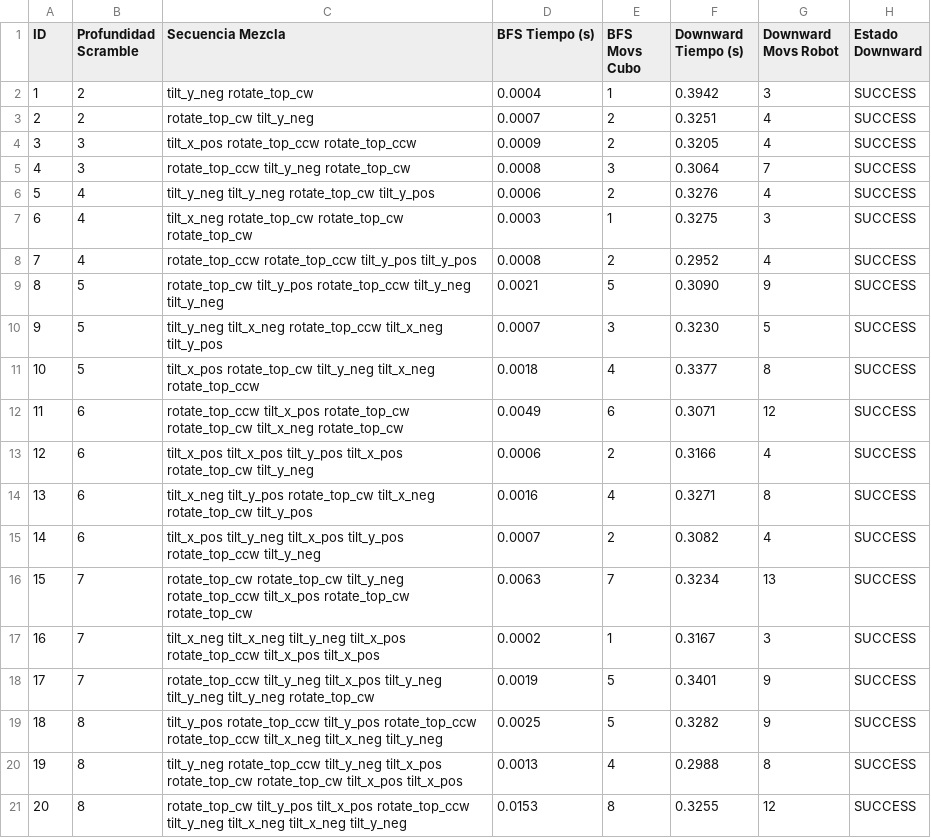
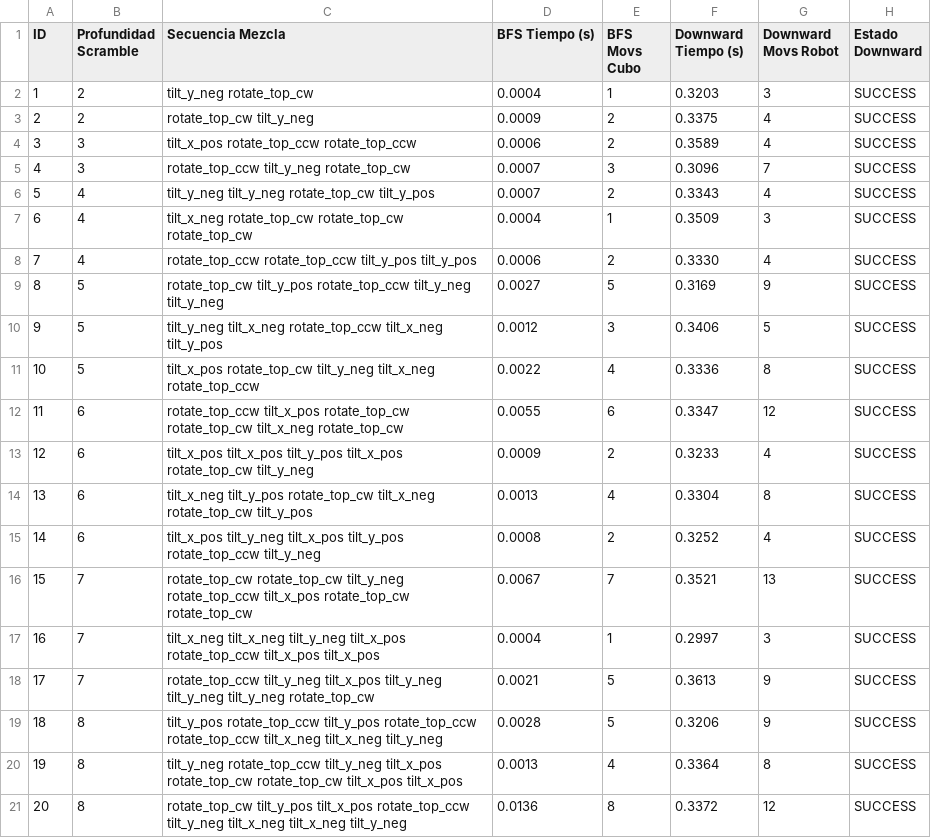
Before and after one commit to gallego-c/practica-final-ra-manipuladors, a CSV file: experiments/results.csv, drawn as a sheet.

```diff
--- a/experiments/results.csv
+++ b/experiments/results.csv
@@ -1,21 +1,21 @@
 ID,Profundidad Scramble,Secuencia Mezcla,BFS Tiempo (s),BFS Movs Cubo,Downward Tiempo (s),Downward Movs Robot,Estado Downward
-1,2,tilt_y_neg rotate_top_cw,0.0004,1,0.3942,3,SUCCESS
-2,2,rotate_top_cw tilt_y_neg,0.0007,2,0.3251,4,SUCCESS
-3,3,tilt_x_pos rotate_top_ccw rotate_top_ccw,0.0009,2,0.3205,4,SUCCESS
-4,3,rotate_top_ccw tilt_y_neg rotate_top_cw,0.0008,3,0.3064,7,SUCCESS
-5,4,tilt_y_neg tilt_y_neg rotate_top_cw tilt_y_pos,0.0006,2,0.3276,4,SUCCESS
-6,4,tilt_x_neg rotate_top_cw rotate_top_cw rotate_top_cw,0.0003,1,0.3275,3,SUCCESS
-7,4,rotate_top_ccw rotate_top_ccw tilt_y_pos tilt_y_pos,0.0008,2,0.2952,4,SUCCESS
-8,5,rotate_top_cw tilt_y_pos rotate_top_ccw tilt_y_neg tilt_y_neg,0.0021,5,0.3090,9,SUCCESS
-9,5,tilt_y_neg tilt_x_neg rotate_top_ccw tilt_x_neg tilt_y_pos,0.0007,3,0.3230,5,SUCCESS
-10,5,tilt_x_pos rotate_top_cw tilt_y_neg tilt_x_neg rotate_top_ccw,0.0018,4,0.3377,8,SUCCESS
-11,6,rotate_top_ccw tilt_x_pos rotate_top_cw rotate_top_cw tilt_x_neg rotate_top_cw,0.0049,6,0.3071,12,SUCCESS
-12,6,tilt_x_pos tilt_x_pos tilt_y_pos tilt_x_pos rotate_top_cw tilt_y_neg,0.0006,2,0.3166,4,SUCCESS
-13,6,tilt_x_neg tilt_y_pos rotate_top_cw tilt_x_neg rotate_top_cw tilt_y_pos,0.0016,4,0.3271,8,SUCCESS
-14,6,tilt_x_pos tilt_y_neg tilt_x_pos tilt_y_pos rotate_top_ccw tilt_y_neg,0.0007,2,0.3082,4,SUCCESS
-15,7,rotate_top_cw rotate_top_cw tilt_y_neg rotate_top_ccw tilt_x_pos rotate_top_cw rotate_top_cw,0.0063,7,0.3234,13,SUCCESS
-16,7,tilt_x_neg tilt_x_neg tilt_y_neg tilt_x_pos rotate_top_ccw tilt_x_pos tilt_x_pos,0.0002,1,0.3167,3,SUCCESS
-17,7,rotate_top_ccw tilt_y_neg tilt_x_pos tilt_y_neg tilt_y_neg tilt_y_neg rotate_top_cw,0.0019,5,0.3401,9,SUCCESS
-18,8,tilt_y_pos rotate_top_ccw tilt_y_pos rotate_top_ccw rotate_top_ccw tilt_x_neg tilt_x_neg tilt_y_neg,0.0025,5,0.3282,9,SUCCESS
-19,8,tilt_y_neg rotate_top_ccw tilt_y_neg tilt_x_pos rotate_top_cw rotate_top_cw tilt_x_pos tilt_x_pos,0.0013,4,0.2988,8,SUCCESS
-20,8,rotate_top_cw tilt_y_pos tilt_x_pos rotate_top_ccw tilt_y_neg tilt_x_neg tilt_x_neg tilt_y_neg,0.0153,8,0.3255,12,SUCCESS
+1,2,tilt_y_neg rotate_top_cw,0.0004,1,0.3203,3,SUCCESS
+2,2,rotate_top_cw tilt_y_neg,0.0009,2,0.3375,4,SUCCESS
+3,3,tilt_x_pos rotate_top_ccw rotate_top_ccw,0.0006,2,0.3589,4,SUCCESS
+4,3,rotate_top_ccw tilt_y_neg rotate_top_cw,0.0007,3,0.3096,7,SUCCESS
+5,4,tilt_y_neg tilt_y_neg rotate_top_cw tilt_y_pos,0.0007,2,0.3343,4,SUCCESS
+6,4,tilt_x_neg rotate_top_cw rotate_top_cw rotate_top_cw,0.0004,1,0.3509,3,SUCCESS
+7,4,rotate_top_ccw rotate_top_ccw tilt_y_pos tilt_y_pos,0.0006,2,0.3330,4,SUCCESS
+8,5,rotate_top_cw tilt_y_pos rotate_top_ccw tilt_y_neg tilt_y_neg,0.0027,5,0.3169,9,SUCCESS
+9,5,tilt_y_neg tilt_x_neg rotate_top_ccw tilt_x_neg tilt_y_pos,0.0012,3,0.3406,5,SUCCESS
+10,5,tilt_x_pos rotate_top_cw tilt_y_neg tilt_x_neg rotate_top_ccw,0.0022,4,0.3336,8,SUCCESS
+11,6,rotate_top_ccw tilt_x_pos rotate_top_cw rotate_top_cw tilt_x_neg rotate_top_cw,0.0055,6,0.3347,12,SUCCESS
+12,6,tilt_x_pos tilt_x_pos tilt_y_pos tilt_x_pos rotate_top_cw tilt_y_neg,0.0009,2,0.3233,4,SUCCESS
+13,6,tilt_x_neg tilt_y_pos rotate_top_cw tilt_x_neg rotate_top_cw tilt_y_pos,0.0013,4,0.3304,8,SUCCESS
+14,6,tilt_x_pos tilt_y_neg tilt_x_pos tilt_y_pos rotate_top_ccw tilt_y_neg,0.0008,2,0.3252,4,SUCCESS
+15,7,rotate_top_cw rotate_top_cw tilt_y_neg rotate_top_ccw tilt_x_pos rotate_top_cw rotate_top_cw,0.0067,7,0.3521,13,SUCCESS
+16,7,tilt_x_neg tilt_x_neg tilt_y_neg tilt_x_pos rotate_top_ccw tilt_x_pos tilt_x_pos,0.0004,1,0.2997,3,SUCCESS
+17,7,rotate_top_ccw tilt_y_neg tilt_x_pos tilt_y_neg tilt_y_neg tilt_y_neg rotate_top_cw,0.0021,5,0.3613,9,SUCCESS
+18,8,tilt_y_pos rotate_top_ccw tilt_y_pos rotate_top_ccw rotate_top_ccw tilt_x_neg tilt_x_neg tilt_y_neg,0.0028,5,0.3206,9,SUCCESS
+19,8,tilt_y_neg rotate_top_ccw tilt_y_neg tilt_x_pos rotate_top_cw rotate_top_cw tilt_x_pos tilt_x_pos,0.0013,4,0.3364,8,SUCCESS
+20,8,rotate_top_cw tilt_y_pos tilt_x_pos rotate_top_ccw tilt_y_neg tilt_x_neg tilt_x_neg tilt_y_neg,0.0136,8,0.3372,12,SUCCESS
```
Also changed, not shown: 3 other files.
